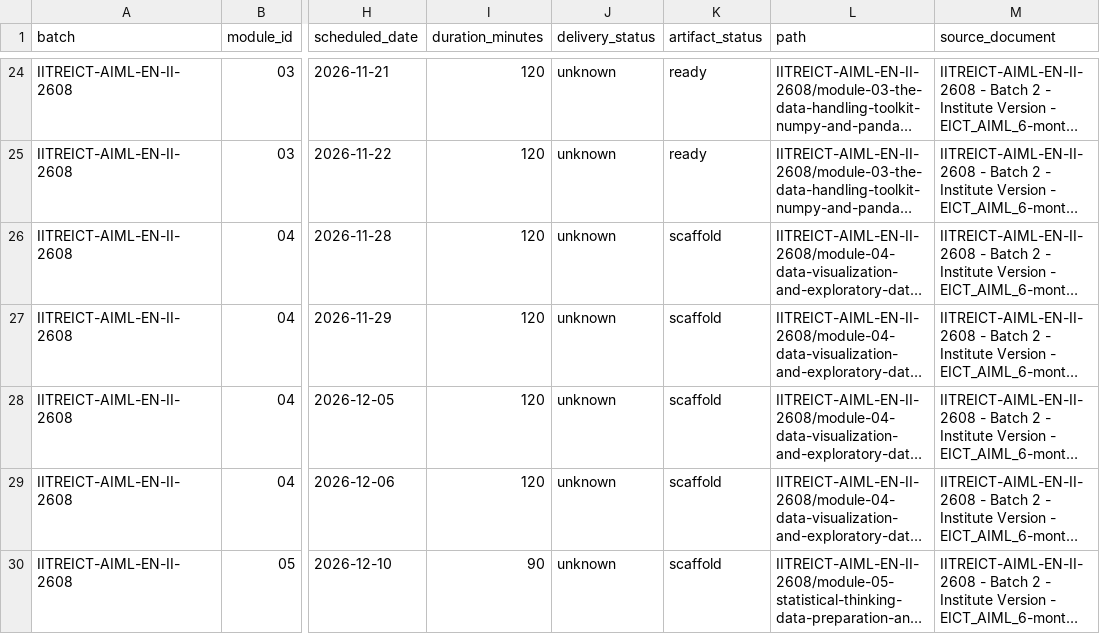
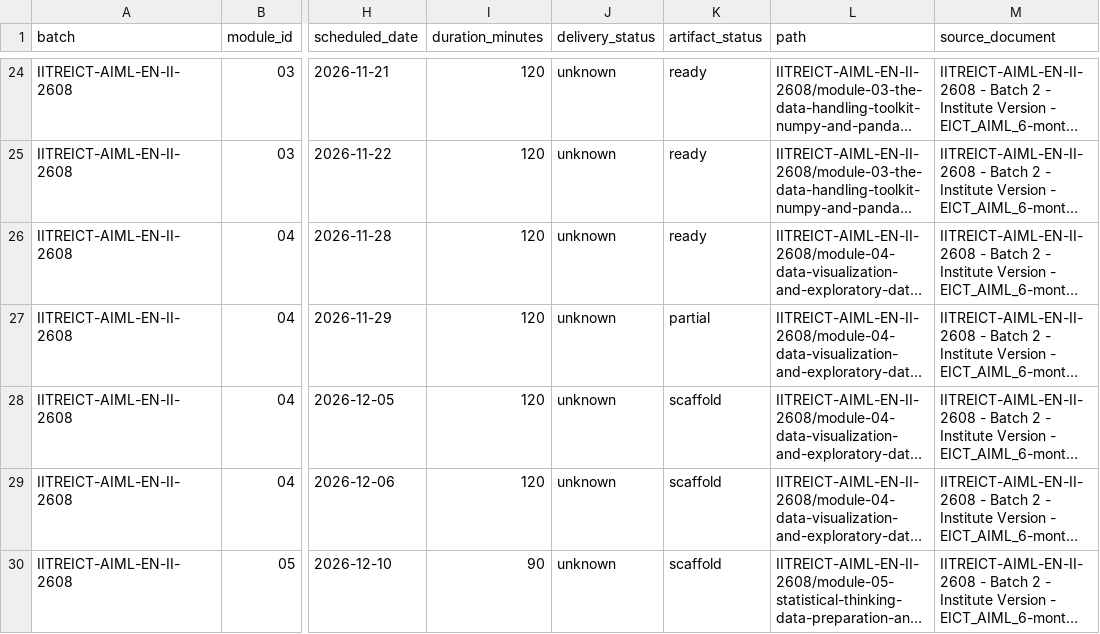
Before and after one commit to isparshchauhan-wq/isparsh-chauhan-curriculum, a CSV file: IITREICT-AIML-EN-II-2608/curriculum.csv, drawn as a sheet; only a part is shown, gaps mark what is left out; long unchanged cells end in …; the diff names each change by its address in the sheet, - before the commit and + after, or states it on an @@ line.

Commit message:
Prepare IITREICT-AIML-EN-II-2608 curriculum for 2026-11-28

```diff
--- a/IITREICT-AIML-EN-II-2608/curriculum.csv
+++ b/IITREICT-AIML-EN-II-2608/curriculum.csv
-K26 (artifact_status): scaffold
+K26 (artifact_status): ready
-K27 (artifact_status): scaffold
+K27 (artifact_status): partial
```
Also changed, not shown: 23 other files.
